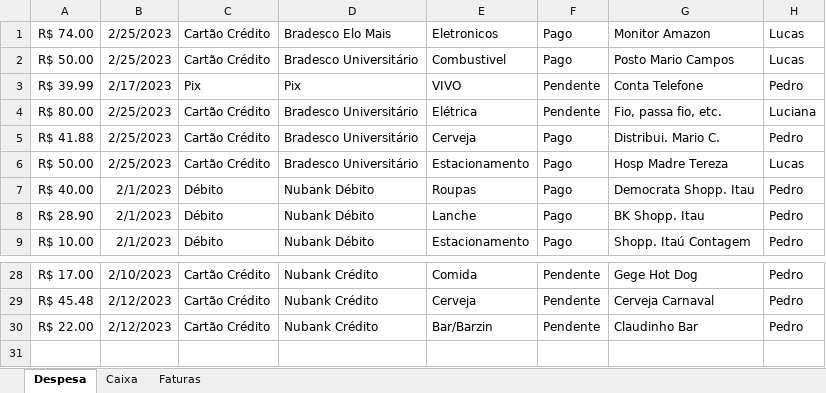
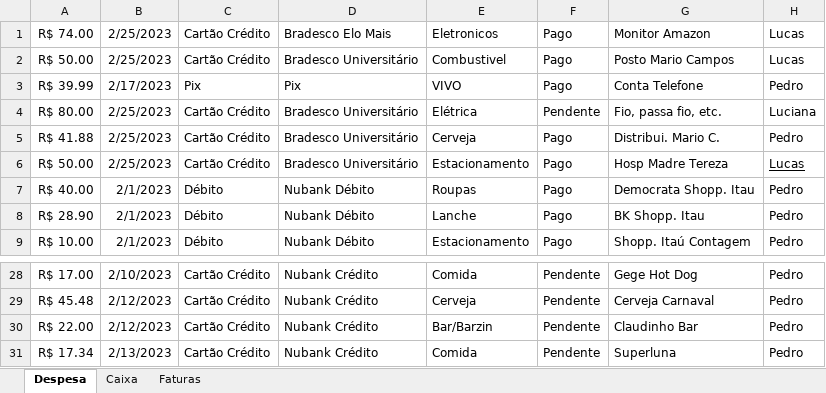
Before and after one commit to pedrokabh/PowerBI, an Excel workbook: Finanças/Finanças.xlsx, sheet Despesa, drawn as a sheet; only a part is shown, gaps mark what is left out; values as stored, in another font and other column widths than the file's, no borders; the diff names each change by its address in the sheet, - before the commit and + after, or states it on an @@ line.

Commit message:
update data

```diff
--- a/Finanças/Finanças.xlsx (sheet Despesa)
+++ b/Finanças/Finanças.xlsx (sheet Despesa)
-F3: Pendente
+F3: Pago
-H6 underline: off
+H6 underline: on
+row 31: R$ 17.34 | 2/13/2023 | Cartão Crédito | Nubank Crédito | Comida | Pendente | Superluna | Pedro
```
Also changed, not shown: 2 other files.
